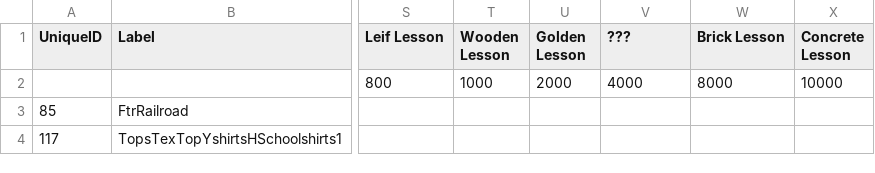
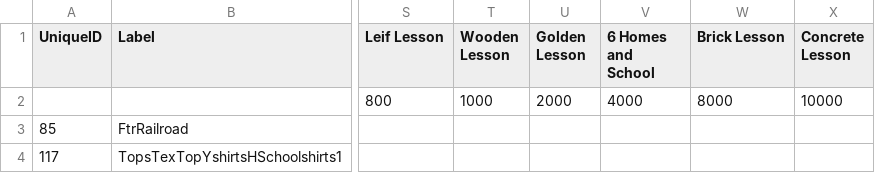
Before and after one commit to kristinap1001/HHPCatalog, a CSV file: hhp_data/furniture-per-facility.csv, drawn as a sheet; only a part is shown, gaps mark what is left out; the diff names each change by its address in the sheet, - before the commit and + after, or states it on an @@ line.

Commit message:
More code/data cleanup, fixing images and removing items not usable in HHP

```diff
--- a/hhp_data/furniture-per-facility.csv
+++ b/hhp_data/furniture-per-facility.csv
-V1: ???
+V1: 6 Homes and School
```
Also changed, not shown: 2 other files.
